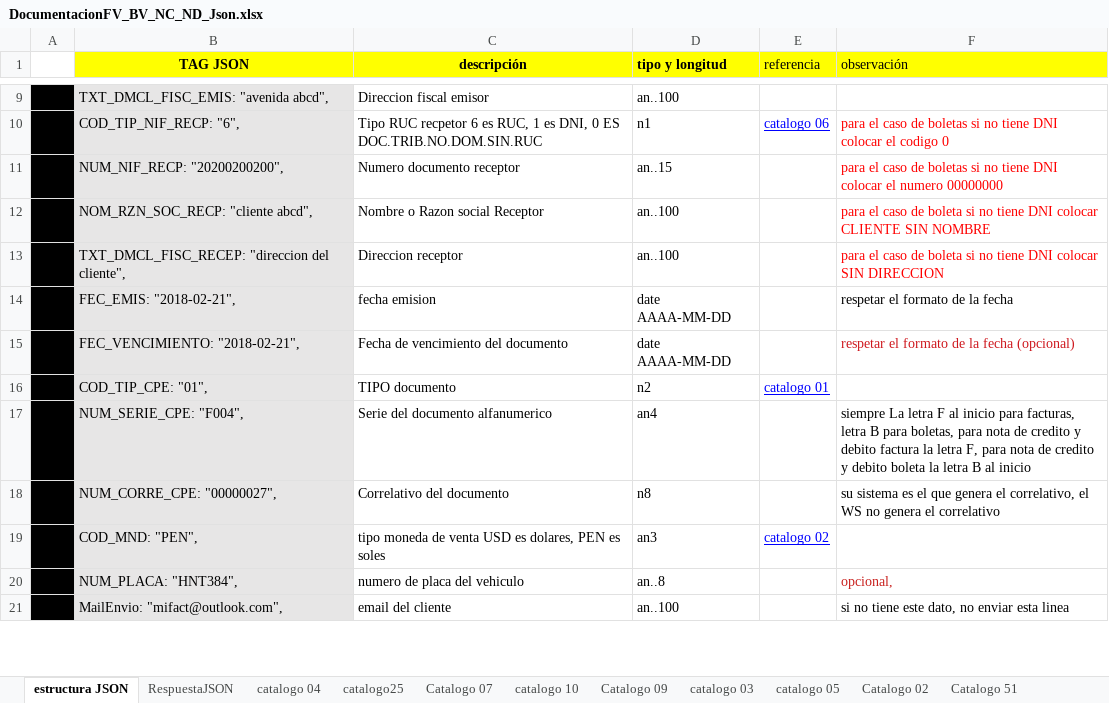
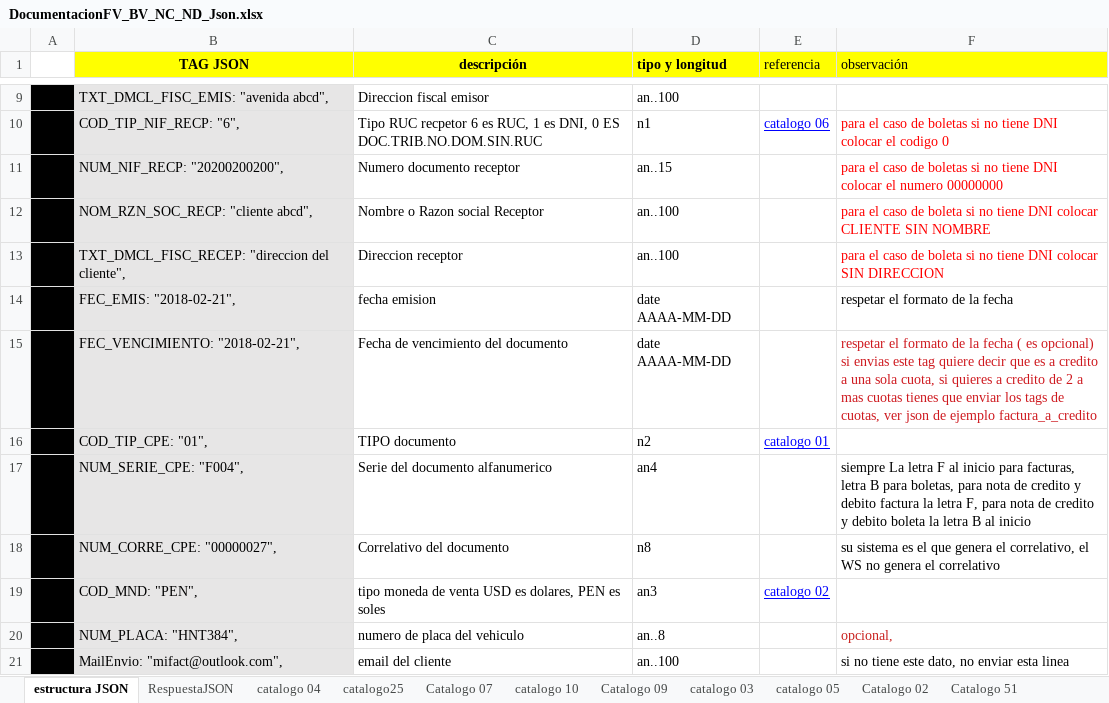
Before and after one commit to mifact/apijson, an Excel workbook: integracionConJson_FV_BV_NC_ND/DocumentacionFV_BV_NC_ND_Json.xlsx, sheet estructura JSON, drawn as a sheet; only a part is shown, gaps mark what is left out; values as stored, in another font and other column widths than the file's, no borders; the diff names each change by its address in the sheet, - before the commit and + after, or states it on an @@ line.

Commit message:
Ejemplos json para el cambio solicitados por SUNAT con resolucion RS. 193-2020 /SUNAT, ejemlos facturas a credito con 2 cuotas a más, factura con retencion del IGV, nota de credito modificando las cuotas a credito de la factura. Se agrego un PDF como guia resumen sobre los cambios solicitados por  SUNAT para abril 2021

```diff
--- a/integracionConJson_FV_BV_NC_ND/DocumentacionFV_BV_NC_ND_Json.xlsx (sheet estructura JSON)
+++ b/integracionConJson_FV_BV_NC_ND/DocumentacionFV_BV_NC_ND_Json.xlsx (sheet estructura JSON)
-F15 (observación): …la fecha (opcional)
+F15 (observación): …la fecha ( es opcional) si envias este tag quiere decir que es a credito a una sola cuota, si quieres a credito de 2 a mas cuotas tienes que enviar los tags de cuotas, ver json de ejemplo factura_a_credito
```
Also changed, not shown: sheet catalogo 53, sheet Catalogo 06, sheet Catalogo 09, 5 other files.
